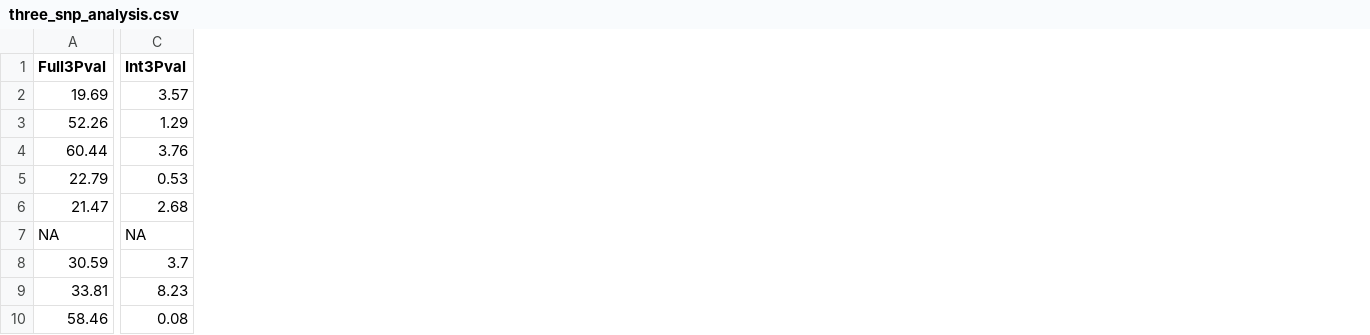
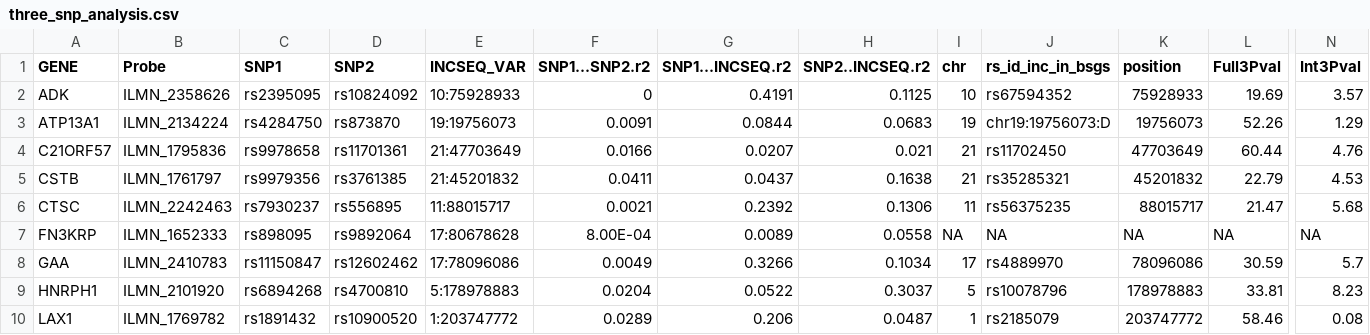
Before and after one commit to explodecomputer/eQTL-2D, a CSV file: Frayling_et_al/three_snp_analysis.csv, drawn as a sheet; only a part is shown, gaps mark what is left out; addresses are those after the commit; the diff names each change by its address in the sheet, - before the commit and + after, or states it on an @@ line.

Commit message:
conditional analysis added

```diff
--- a/Frayling_et_al/three_snp_analysis.csv
+++ b/Frayling_et_al/three_snp_analysis.csv
+column A (GENE), rows 2-10: ADK | ATP13A1 | C21ORF57 | CSTB | CTSC | FN3KRP | GAA | HNRPH1 | LAX1
+column B (Probe), rows 2-10: ILMN_2358626 | ILMN_2134224 | ILMN_1795836 | ILMN_1761797 | ILMN_2242463 | ILMN_1652333 | ILMN_2410783 | ILMN_2101920 | ILMN_1769782
+column C (SNP1), rows 2-10: rs2395095 | rs4284750 | rs9978658 | rs9979356 | rs7930237 | rs898095 | rs11150847 | rs6894268 | rs1891432
+column D (SNP2), rows 2-10: rs10824092 | rs873870 | rs11701361 | rs3761385 | rs556895 | rs9892064 | rs12602462 | rs4700810 | rs10900520
+column E (INCSEQ_VAR), rows 2-10: 10:75928933 | 19:19756073 | 21:47703649 | 21:45201832 | 11:88015717 | 17:80678628 | 17:78096086 | 5:178978883 | 1:203747772
+column F (SNP1...SNP2.r2), rows 2-10: 0 | 0.0091 | 0.0166 | 0.0411 | 0.0021 | 8.00E-04 | 0.0049 | 0.0204 | 0.0289
+column G (SNP1...INCSEQ.r2), rows 2-10: 0.4191 | 0.0844 | 0.0207 | 0.0437 | 0.2392 | 0.0089 | 0.3266 | 0.0522 | 0.206
+column H (SNP2..INCSEQ.r2), rows 2-10: 0.1125 | 0.0683 | 0.021 | 0.1638 | 0.1306 | 0.0558 | 0.1034 | 0.3037 | 0.0487
+column I (chr), rows 2-10: 10 | 19 | 21 | 21 | 11 | NA | 17 | 5 | 1
+column J (rs_id_inc_in_bsgs), rows 2-10: rs67594352 | chr19:19756073:D | rs11702450 | rs35285321 | rs56375235 | NA | rs4889970 | rs10078796 | rs2185079
+column K (position), rows 2-10: 75928933 | 19756073 | 47703649 | 45201832 | 88015717 | NA | 78096086 | 178978883 | 203747772
-N4 (Int3Pval): 3.76
+N4 (Int3Pval): 4.76
-N5 (Int3Pval): 0.53
+N5 (Int3Pval): 4.53
-N6 (Int3Pval): 2.68
+N6 (Int3Pval): 5.68
-N8 (Int3Pval): 3.7
+N8 (Int3Pval): 5.7
```
Also changed, not shown: 3 other files.
